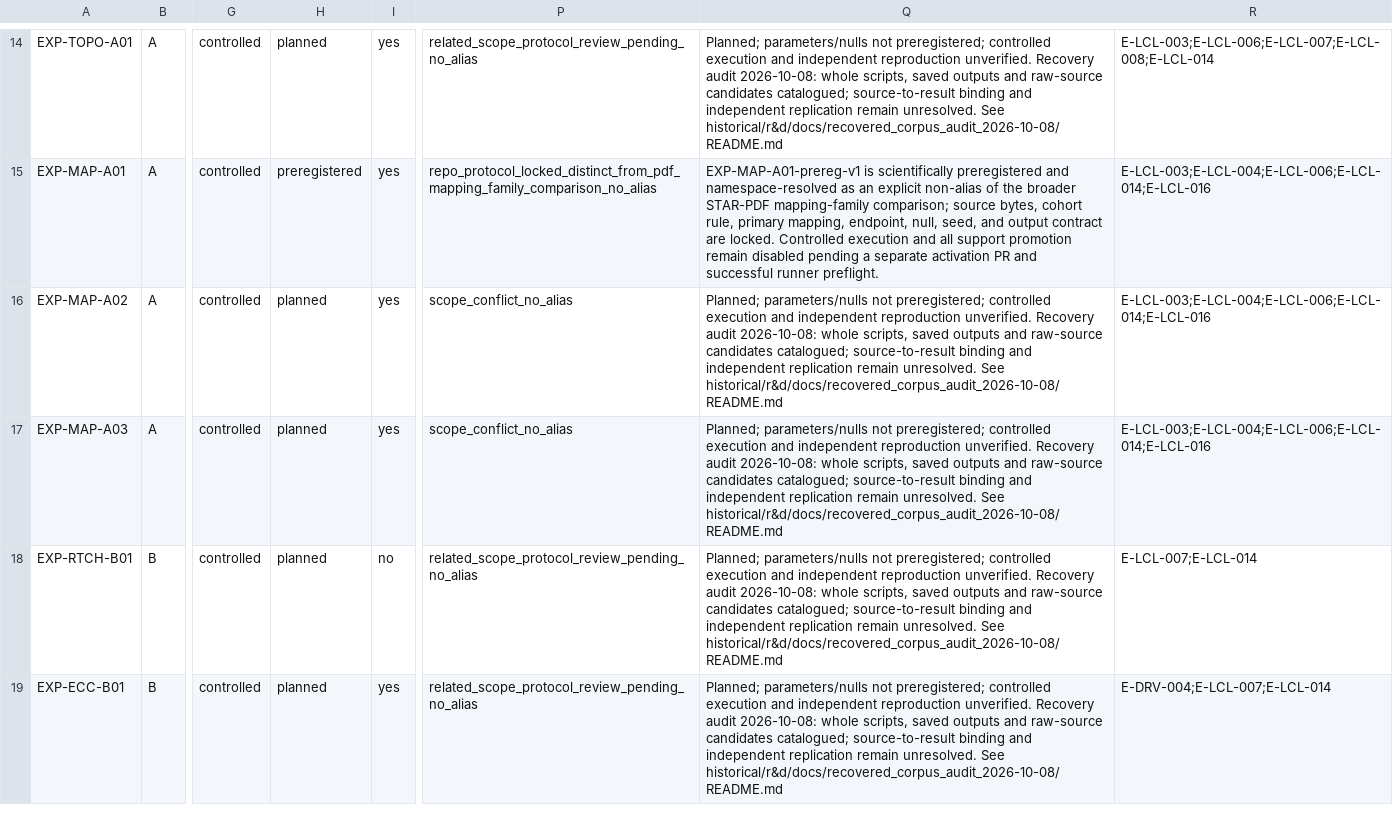
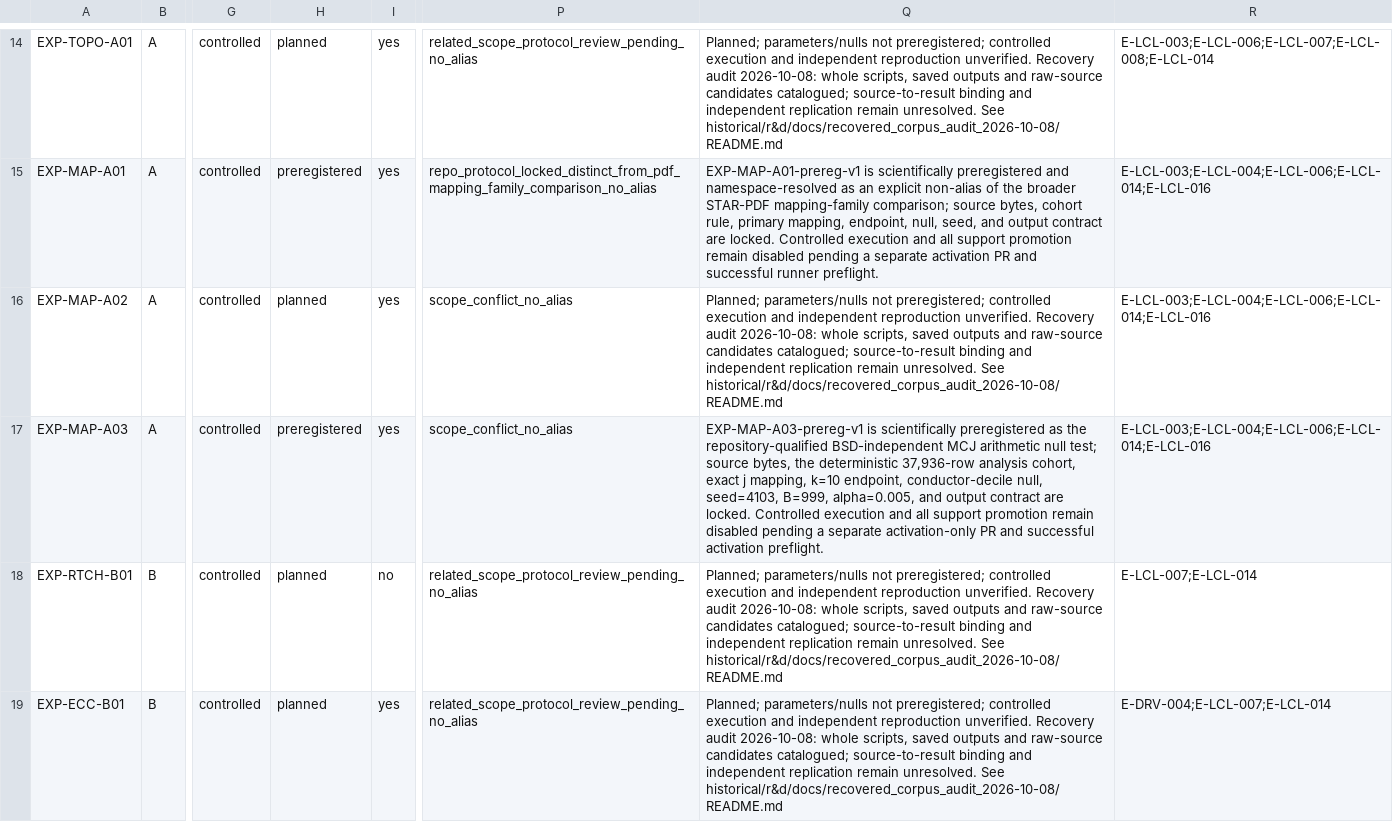
Before and after one commit to LcosmosS/S.T.A.R.-Labs, a CSV file: registry/experiment_registry_v0.2.csv, drawn as a sheet; only a part is shown, gaps mark what is left out; the diff names each change by its address in the sheet, - before the commit and + after, or states it on an @@ line.

```diff
--- a/registry/experiment_registry_v0.2.csv
+++ b/registry/experiment_registry_v0.2.csv
-H17: planned
+H17: preregistered
-Q17: Planned; parameters/nulls not preregistered; controlled execution and independent reproduction unverified. Recovery audit 2026-10-08: whole scripts, saved outputs and raw-source candidates catalogued; source-to-result binding and independent replication remain unresolved. See historical/r&d/docs/recovered_corpus_audit_2026-10-08/README.md
+Q17: EXP-MAP-A03-prereg-v1 is scientifically preregistered as the repository-qualified BSD-independent MCJ arithmetic null test; source bytes, the deterministic 37,936-row analysis cohort, exact j mapping, k=10 endpoint, conductor-decile null, seed=4103, B=999, alpha=0.005, and output contract are locked. Controlled execution and all support promotion remain disabled pending a separate activation-only PR and successful activation preflight.
```
Also changed, not shown: registry/null_registry_v0.1.csv, registry/parameter_registry_v0.1.csv, 19 other files.
